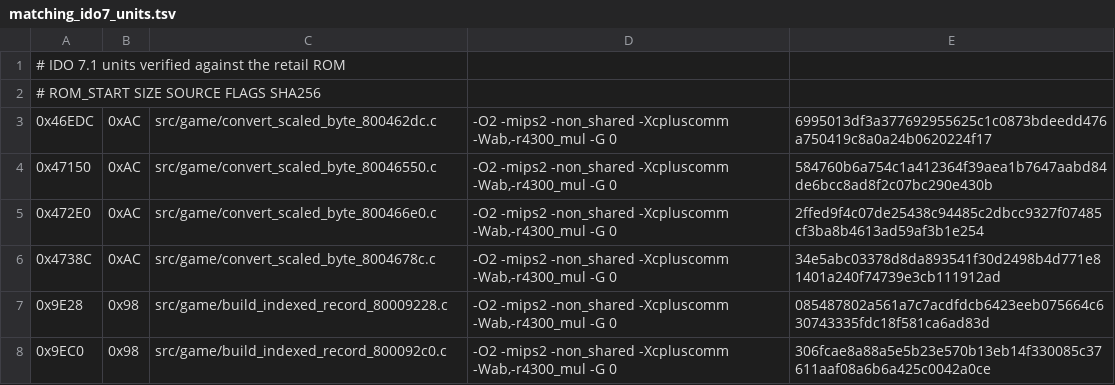
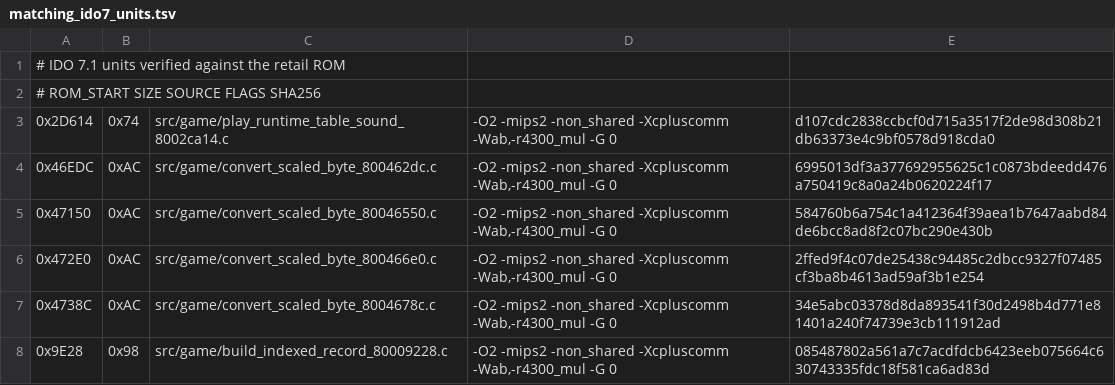
Before and after one commit to TheGh0stShip/Nagano-Winter-Olympics-98-N64, a TSV file: config/us/matching_ido7_units.tsv, drawn as a sheet; only a part is shown; the shorter side is filled out with more unchanged rows.

Commit message:
Match runtime table sound helper

```diff
--- a/config/us/matching_ido7_units.tsv
+++ b/config/us/matching_ido7_units.tsv
@@ -2,2 +2,3 @@
 # ROM_START SIZE SOURCE FLAGS SHA256
+0x2D614	0x74	src/game/play_runtime_table_sound_8002ca14.c	-O2 -mips2 -non_shared -Xcpluscomm -Wab,-r4300_mul -G 0	d107cdc2838ccbcf0d715a3517f2de98d308b21db63373e4c9bf0578d918cda0
 0x46EDC	0xAC	src/game/convert_scaled_byte_800462dc.c	-O2 -mips2 -non_shared -Xcpluscomm -Wab,-r4300_mul -G 0	6995013df3a377692955625c1c0873bdeedd476a750419c8a0a24b0620224f17
```
Also changed, not shown: 5 other files.
